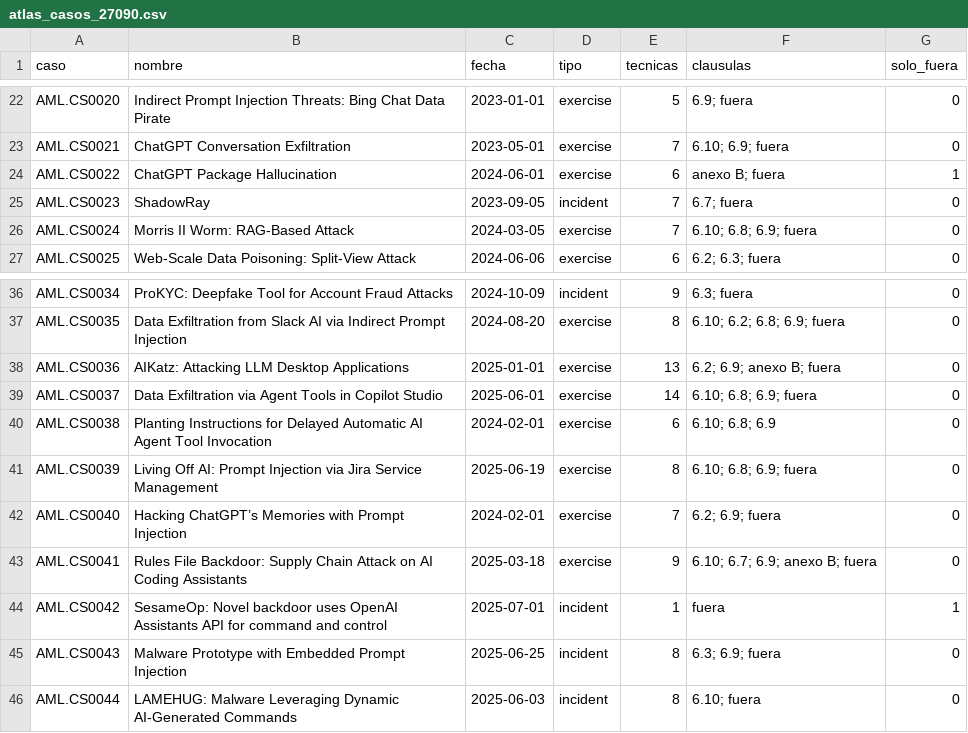
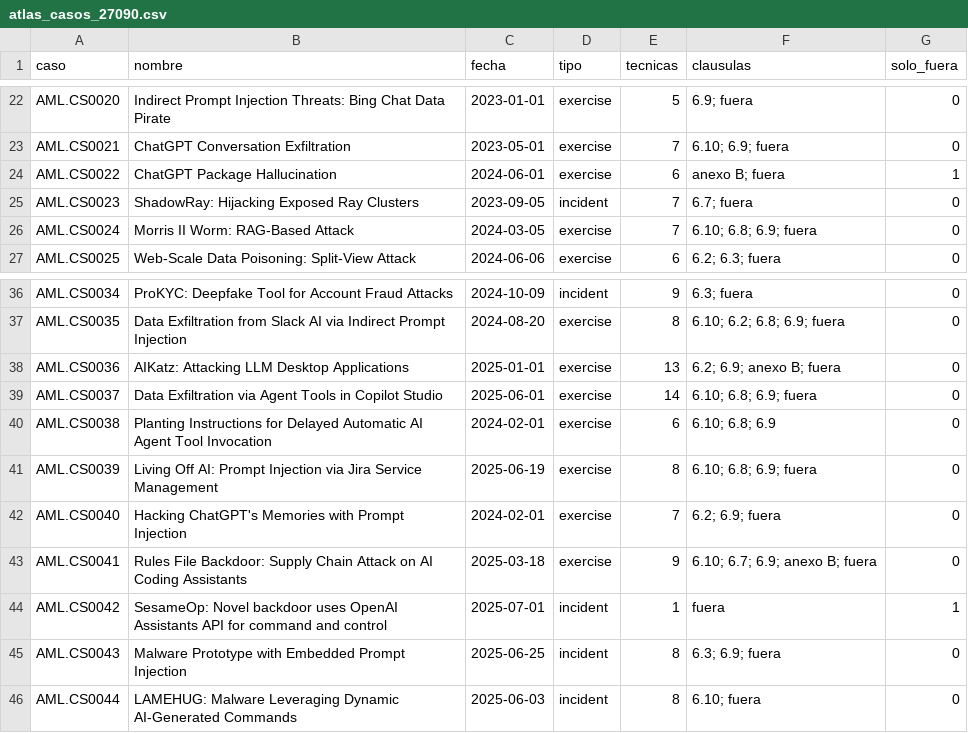
Before and after one commit to mmunozpl/ManPlaNet-datos, a CSV file: iso-27090/atlas_casos_27090.csv, drawn as a sheet; only a part is shown, gaps mark what is left out; the diff covers the shown part only.

```diff
--- a/iso-27090/atlas_casos_27090.csv
+++ b/iso-27090/atlas_casos_27090.csv
@@ -24,3 +24,3 @@ AML.CS0021,ChatGPT Conversation Exfiltration,2023-05-01,exercise,7,6.10; 6.9; fu
 AML.CS0022,ChatGPT Package Hallucination,2024-06-01,exercise,6,anexo B; fuera,1
-AML.CS0023,ShadowRay,2023-09-05,incident,7,6.7; fuera,0
+AML.CS0023,ShadowRay: Hijacking Exposed Ray Clusters,2023-09-05,incident,7,6.7; fuera,0
 AML.CS0024,Morris II Worm: RAG-Based Attack,2024-03-05,exercise,7,6.10; 6.8; 6.9; fuera,0
@@ -41,3 +41,3 @@ AML.CS0038,Planting Instructions for Delayed Automatic AI Agent Tool Invocation,
 AML.CS0039,Living Off AI: Prompt Injection via Jira Service Management,2025-06-19,exercise,8,6.10; 6.8; 6.9; fuera,0
-AML.CS0040,Hacking ChatGPT’s Memories with Prompt Injection,2024-02-01,exercise,7,6.2; 6.9; fuera,0
+AML.CS0040,Hacking ChatGPT's Memories with Prompt Injection,2024-02-01,exercise,7,6.2; 6.9; fuera,0
 AML.CS0041,Rules File Backdoor: Supply Chain Attack on AI Coding Assistants,2025-03-18,exercise,9,6.10; 6.7; 6.9; anexo B; fuera,0
```
Also changed, not shown: 16 added rows and 2 edited cells elsewhere in this file, fuentes.csv, iso-27090/atlas_mitigaciones_27090.csv, 13 other files.
